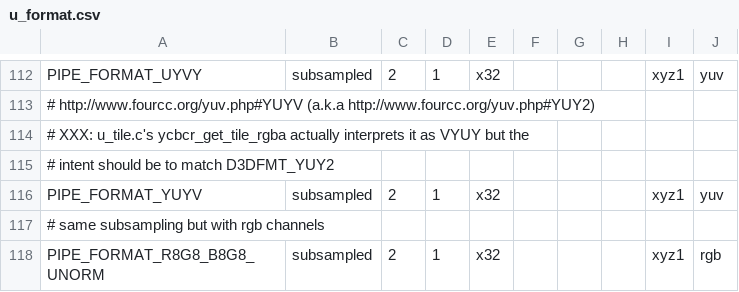
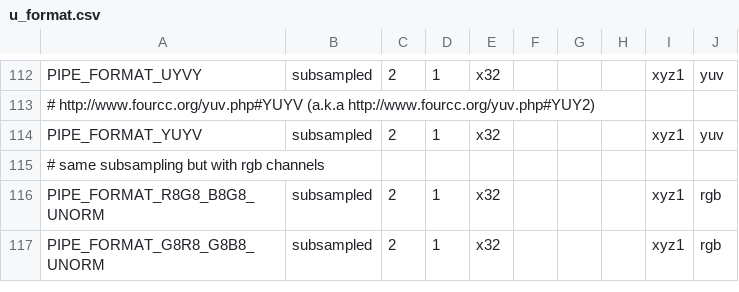
Before and after one commit to wmjb/mesa-trinity, a CSV file: src/gallium/auxiliary/util/u_format.csv, drawn as a sheet; only a part is shown, gaps mark what is left out; the shorter side is filled out with more unchanged rows.

Commit message:
util: Remove u_tile.c YCbCr's.
Superseded by u_format_yuv.c. Also PIPE_FORMAT_YUYV's interpretation was
inconsistent: it was being interpreted as VYUY.

```diff
--- a/src/gallium/auxiliary/util/u_format.csv
+++ b/src/gallium/auxiliary/util/u_format.csv
@@ -113,4 +113,2 @@ PIPE_FORMAT_UYVY                 , subsampled, 2, 1, x32 ,     ,     ,     , xyz
 # http://www.fourcc.org/yuv.php#YUYV (a.k.a http://www.fourcc.org/yuv.php#YUY2)
-# XXX: u_tile.c's ycbcr_get_tile_rgba actually interprets it as VYUY but the
-# intent should be to match D3DFMT_YUY2
 PIPE_FORMAT_YUYV                 , subsampled, 2, 1, x32 ,     ,     ,     , xyz1, yuv
```
Also changed, not shown: 1 other file.
